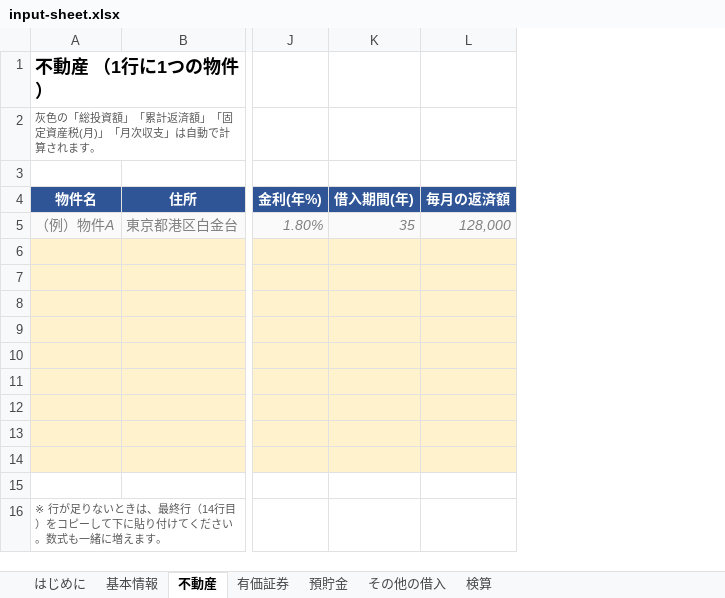
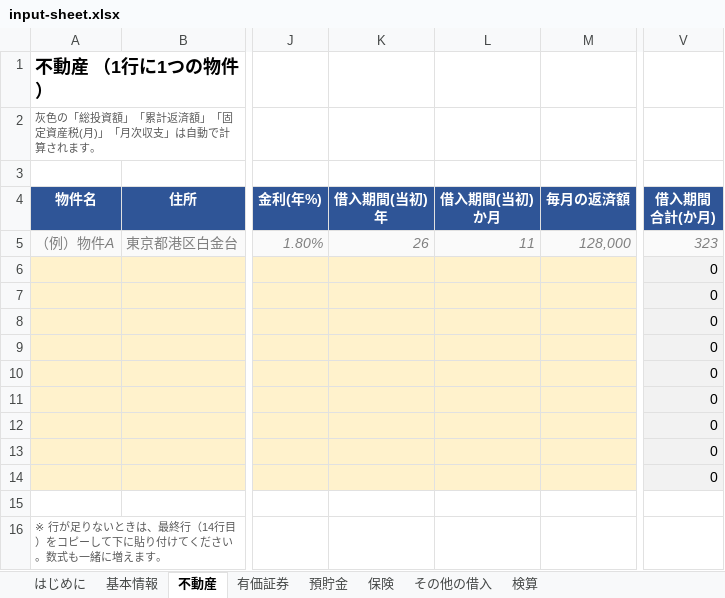
Before and after one commit to tomoshigeta/my-first-project, an Excel workbook: data/input-sheet.xlsx, sheet 不動産, drawn as a sheet; only a part is shown, gaps mark what is left out; values as stored, in another font and other column widths than the file's, no borders; removed rows and columns are numbered as before the commit, all else as after; the diff names each change by its address in the sheet, - before the commit and + after, or states it on an @@ line.

```diff
--- a/data/input-sheet.xlsx (sheet 不動産)
+++ b/data/input-sheet.xlsx (sheet 不動産)
+sheet tab: 保険
-column K (借入期間(年)), row 5: 35
+column K (借入期間(当初) 年), row 5: 26
+column L (借入期間(当初) か月), row 5: 11
+column V (借入期間 合計(か月)), rows 5-14: 323 | 0 | 0 | 0 | 0 | 0 | 0 | 0 | 0 | 0
```
Also changed, not shown: sheet 検算, formulas that keep their value, 11 other files.
